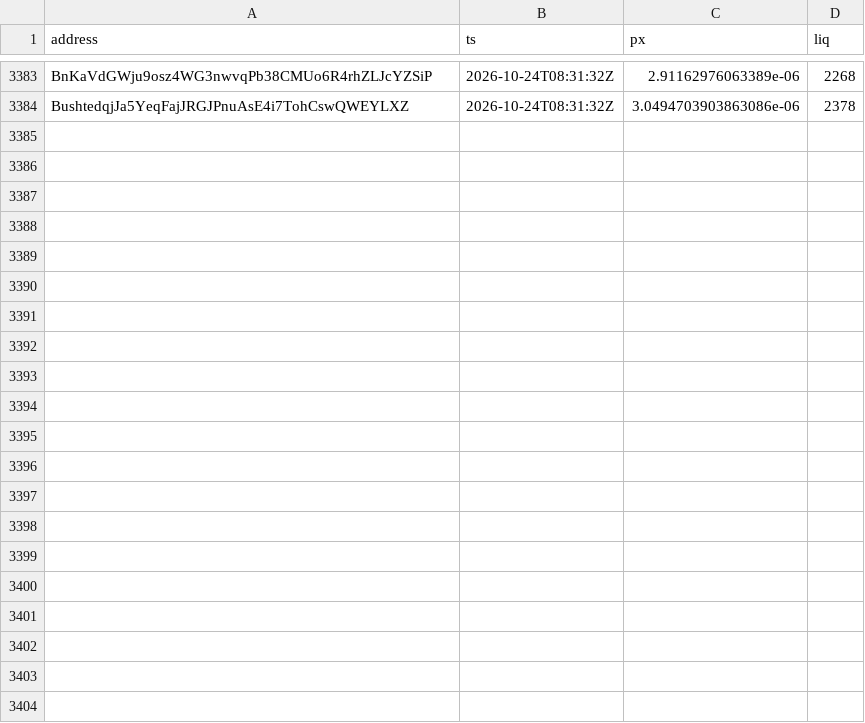
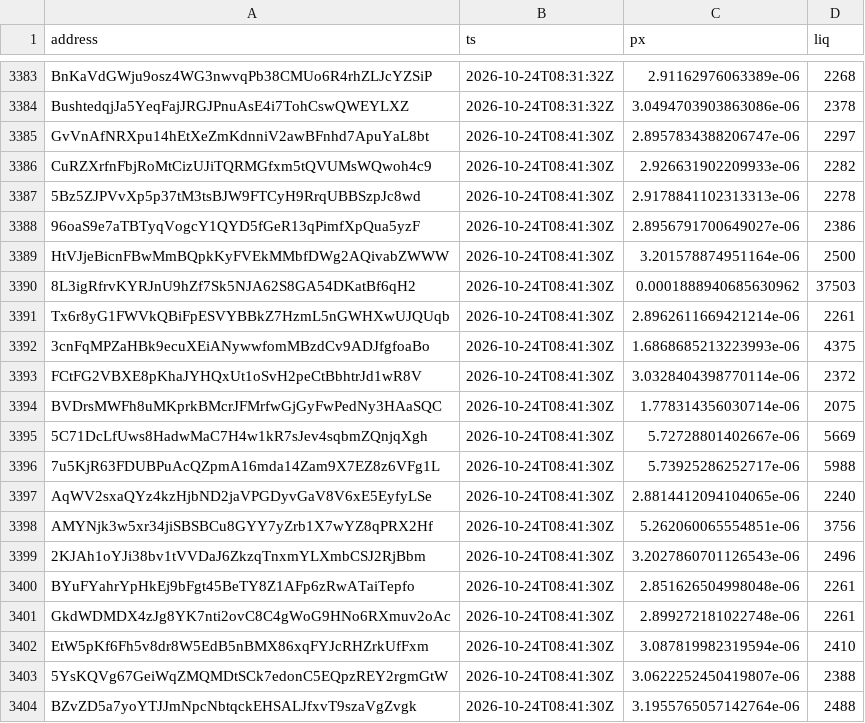
Before and after one commit to westphal03/meme-scanner, a CSV file: data/double_px.csv, drawn as a sheet; only a part is shown, gaps mark what is left out.

```diff
--- a/data/double_px.csv
+++ b/data/double_px.csv
@@ -3384 +3384,21 @@ BnKaVdGWju9osz4WG3nwvqPb38CMUo6R4rhZLJcYZSiP,2026-10-24T08:31:32Z,2.911629760633
 BushtedqjJa5YeqFajJRGJPnuAsE4i7TohCswQWEYLXZ,2026-10-24T08:31:32Z,3.0494703903863086e-06,2378
+GvVnAfNRXpu14hEtXeZmKdnniV2awBFnhd7ApuYaL8bt,2026-10-24T08:41:30Z,2.8957834388206747e-06,2297
+CuRZXrfnFbjRoMtCizUJiTQRMGfxm5tQVUMsWQwoh4c9,2026-10-24T08:41:30Z,2.926631902209933e-06,2282
+5Bz5ZJPVvXp5p37tM3tsBJW9FTCyH9RrqUBBSzpJc8wd,2026-10-24T08:41:30Z,2.9178841102313313e-06,2278
+96oaS9e7aTBTyqVogcY1QYD5fGeR13qPimfXpQua5yzF,2026-10-24T08:41:30Z,2.8956791700649027e-06,2386
+HtVJjeBicnFBwMmBQpkKyFVEkMMbfDWg2AQivabZWWW,2026-10-24T08:41:30Z,3.201578874951164e-06,2500
+8L3igRfrvKYRJnU9hZf7Sk5NJA62S8GA54DKatBf6qH2,2026-10-24T08:41:30Z,0.0001888940685630962,37503
+Tx6r8yG1FWVkQBiFpESVYBBkZ7HzmL5nGWHXwUJQUqb,2026-10-24T08:41:30Z,2.8962611669421214e-06,2261
+3cnFqMPZaHBk9ecuXEiANywwfomMBzdCv9ADJfgfoaBo,2026-10-24T08:41:30Z,1.6868685213223993e-06,4375
+FCtFG2VBXE8pKhaJYHQxUt1oSvH2peCtBbhtrJd1wR8V,2026-10-24T08:41:30Z,3.0328404398770114e-06,2372
+BVDrsMWFh8uMKprkBMcrJFMrfwGjGyFwPedNy3HAaSQC,2026-10-24T08:41:30Z,1.778314356030714e-06,2075
+5C71DcLfUws8HadwMaC7H4w1kR7sJev4sqbmZQnjqXgh,2026-10-24T08:41:30Z,5.72728801402667e-06,5669
+7u5KjR63FDUBPuAcQZpmA16mda14Zam9X7EZ8z6VFg1L,2026-10-24T08:41:30Z,5.73925286252717e-06,5988
+AqWV2sxaQYz4kzHjbND2jaVPGDyvGaV8V6xE5EyfyLSe,2026-10-24T08:41:30Z,2.8814412094104065e-06,2240
+AMYNjk3w5xr34jiSBSBCu8GYY7yZrb1X7wYZ8qPRX2Hf,2026-10-24T08:41:30Z,5.262060065554851e-06,3756
+2KJAh1oYJi38bv1tVVDaJ6ZkzqTnxmYLXmbCSJ2RjBbm,2026-10-24T08:41:30Z,3.2027860701126543e-06,2496
+BYuFYahrYpHkEj9bFgt45BeTY8Z1AFp6zRwATaiTepfo,2026-10-24T08:41:30Z,2.851626504998048e-06,2261
+GkdWDMDX4zJg8YK7nti2ovC8C4gWoG9HNo6RXmuv2oAc,2026-10-24T08:41:30Z,2.899272181022748e-06,2261
+EtW5pKf6Fh5v8dr8W5EdB5nBMX86xqFYJcRHZrkUfFxm,2026-10-24T08:41:30Z,3.087819982319594e-06,2410
+5YsKQVg67GeiWqZMQMDtSCk7edonC5EQpzREY2rgmGtW,2026-10-24T08:41:30Z,3.0622252450419807e-06,2388
+BZvZD5a7yoYTJJmNpcNbtqckEHSALJfxvT9szaVgZvgk,2026-10-24T08:41:30Z,3.1955765057142764e-06,2488
```
Also changed, not shown: data/double_book.csv, data/enrich.csv, 4 other files.
